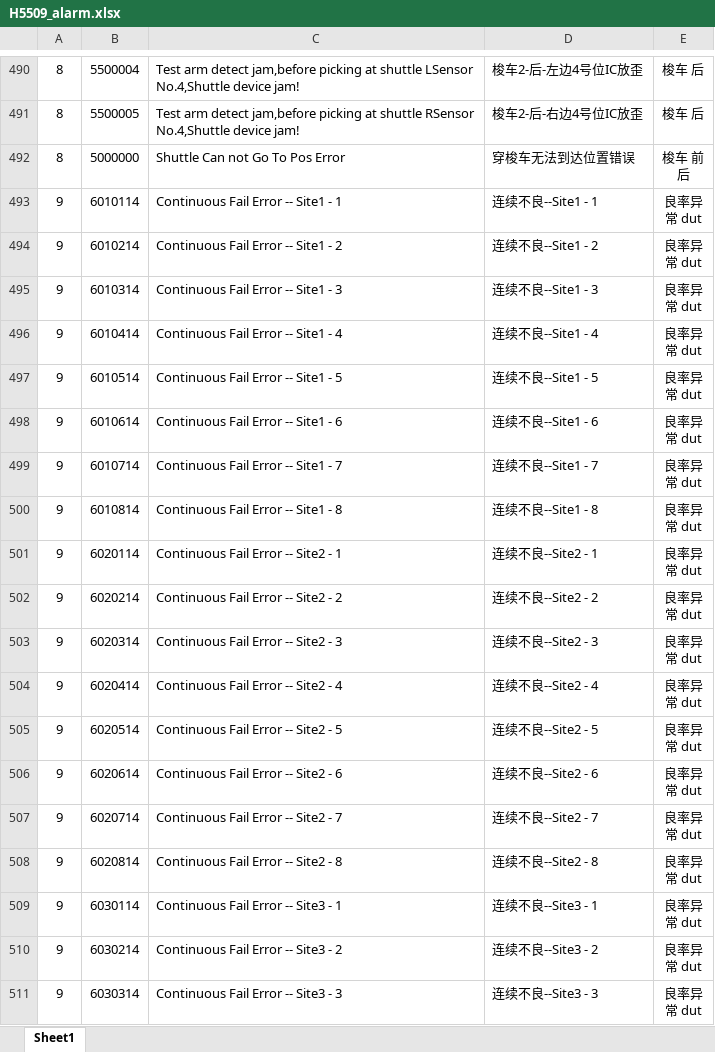
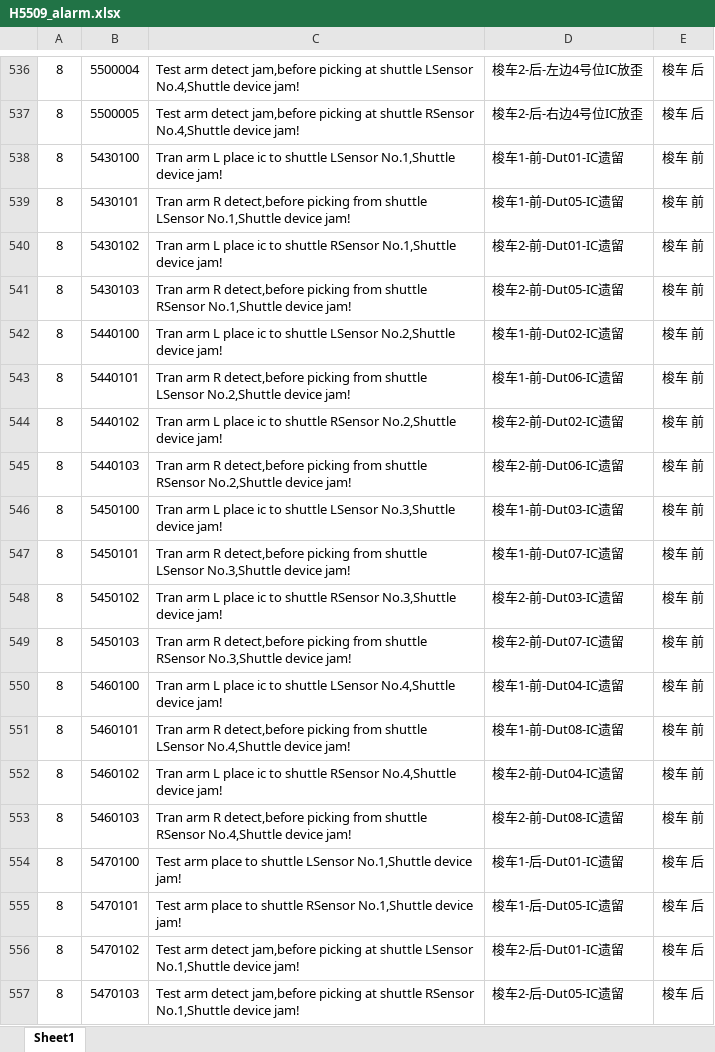
Before and after one commit to leimxdx/H5509_V2_Magnific, an Excel workbook: H5509_V2/bin/H5509_alarm.xlsx, sheet Sheet1, drawn as a sheet; only a part is shown, gaps mark what is left out; the shorter side is filled out with more unchanged rows; values as stored, in another font and other column widths than the file's, no borders; the diff covers the shown part only; the diff names each change by its address in the sheet, - before the commit and + after, or states it on an @@ line.

```diff
--- a/H5509_V2/bin/H5509_alarm.xlsx (sheet Sheet1)
+++ b/H5509_V2/bin/H5509_alarm.xlsx (sheet Sheet1)
+row 538: 8 | 5430100 | Tran arm L place ic to shuttle LSensor No.1,Shuttle device jam! | 梭车1-前-Dut01-IC遗留 | 梭车 前
+row 539: 8 | 5430101 | Tran arm R detect,before picking from shuttle LSensor No.1,Shuttle device jam! | 梭车1-前-Dut05-IC遗留 | 梭车 前
+row 540: 8 | 5430102 | Tran arm L place ic to shuttle RSensor No.1,Shuttle device jam! | 梭车2-前-Dut01-IC遗留 | 梭车 前
+row 541: 8 | 5430103 | Tran arm R detect,before picking from shuttle RSensor No.1,Shuttle device jam! | 梭车2-前-Dut05-IC遗留 | 梭车 前
+row 542: 8 | 5440100 | Tran arm L place ic to shuttle LSensor No.2,Shuttle device jam! | 梭车1-前-Dut02-IC遗留 | 梭车 前
+row 543: 8 | 5440101 | Tran arm R detect,before picking from shuttle LSensor No.2,Shuttle device jam! | 梭车1-前-Dut06-IC遗留 | 梭车 前
+row 544: 8 | 5440102 | Tran arm L place ic to shuttle RSensor No.2,Shuttle device jam! | 梭车2-前-Dut02-IC遗留 | 梭车 前
+row 545: 8 | 5440103 | Tran arm R detect,before picking from shuttle RSensor No.2,Shuttle device jam! | 梭车2-前-Dut06-IC遗留 | 梭车 前
+row 546: 8 | 5450100 | Tran arm L place ic to shuttle LSensor No.3,Shuttle device jam! | 梭车1-前-Dut03-IC遗留 | 梭车 前
+row 547: 8 | 5450101 | Tran arm R detect,before picking from shuttle LSensor No.3,Shuttle device jam! | 梭车1-前-Dut07-IC遗留 | 梭车 前
+row 548: 8 | 5450102 | Tran arm L place ic to shuttle RSensor No.3,Shuttle device jam! | 梭车2-前-Dut03-IC遗留 | 梭车 前
+row 549: 8 | 5450103 | Tran arm R detect,before picking from shuttle RSensor No.3,Shuttle device jam! | 梭车2-前-Dut07-IC遗留 | 梭车 前
+row 550: 8 | 5460100 | Tran arm L place ic to shuttle LSensor No.4,Shuttle device jam! | 梭车1-前-Dut04-IC遗留 | 梭车 前
+row 551: 8 | 5460101 | Tran arm R detect,before picking from shuttle LSensor No.4,Shuttle device jam! | 梭车1-前-Dut08-IC遗留 | 梭车 前
+row 552: 8 | 5460102 | Tran arm L place ic to shuttle RSensor No.4,Shuttle device jam! | 梭车2-前-Dut04-IC遗留 | 梭车 前
+row 553: 8 | 5460103 | Tran arm R detect,before picking from shuttle RSensor No.4,Shuttle device jam! | 梭车2-前-Dut08-IC遗留 | 梭车 前
+row 554: 8 | 5470100 | Test arm place to shuttle LSensor No.1,Shuttle device jam! | 梭车1-后-Dut01-IC遗留 | 梭车 后
+row 555: 8 | 5470101 | Test arm place to shuttle RSensor No.1,Shuttle device jam! | 梭车1-后-Dut05-IC遗留 | 梭车 后
+row 556: 8 | 5470102 | Test arm detect jam,before picking at shuttle LSensor No.1,Shuttle device jam! | 梭车2-后-Dut01-IC遗留 | 梭车 后
+row 557: 8 | 5470103 | Test arm detect jam,before picking at shuttle RSensor No.1,Shuttle device jam! | 梭车2-后-Dut05-IC遗留 | 梭车 后
```
Also changed, not shown: 271 added rows and 2 edited cells elsewhere in this sheet, H5509_V2/H5509_alarm.xlsx, H5509_V2/bin/Debug/H5509_alarm.xlsx, 45 other files.
